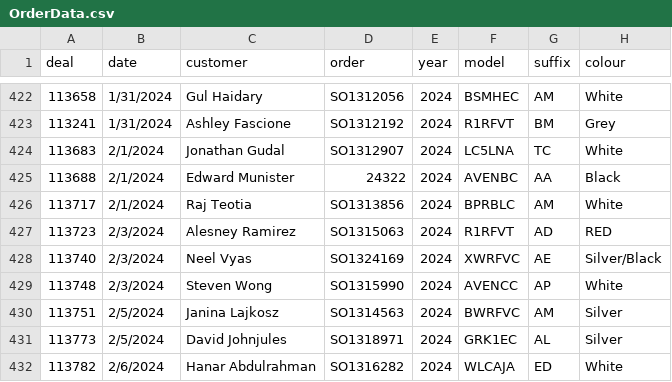
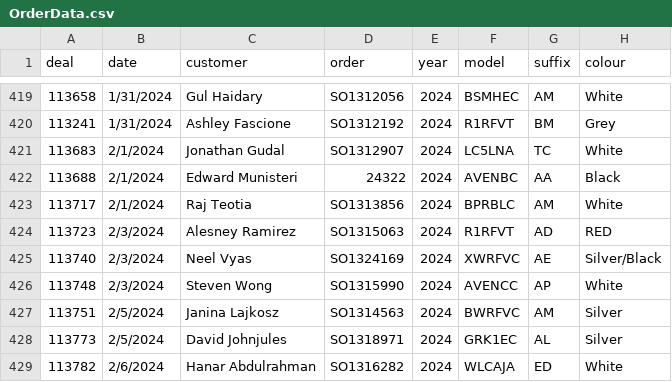
Before and after one commit to harinderlabana/eta-buddy-dev, a CSV file: public/OrderData.csv, drawn as a sheet; only a part is shown, gaps mark what is left out; addresses are those after the commit; the diff covers the shown part only; the diff names each change by its address in the sheet, - before the commit and + after, or states it on an @@ line.

```diff
--- a/public/OrderData.csv
+++ b/public/OrderData.csv
-C422 (customer): Edward Munister
+C422 (customer): Edward Munisteri
```
Also changed, not shown: 5 removed rows and 16 edited cells elsewhere in this file, 9 other files.
